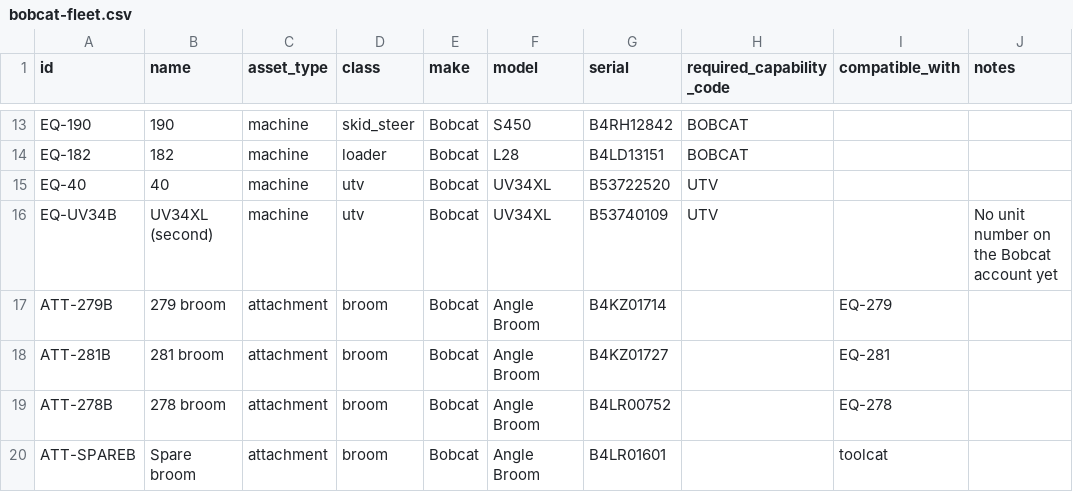
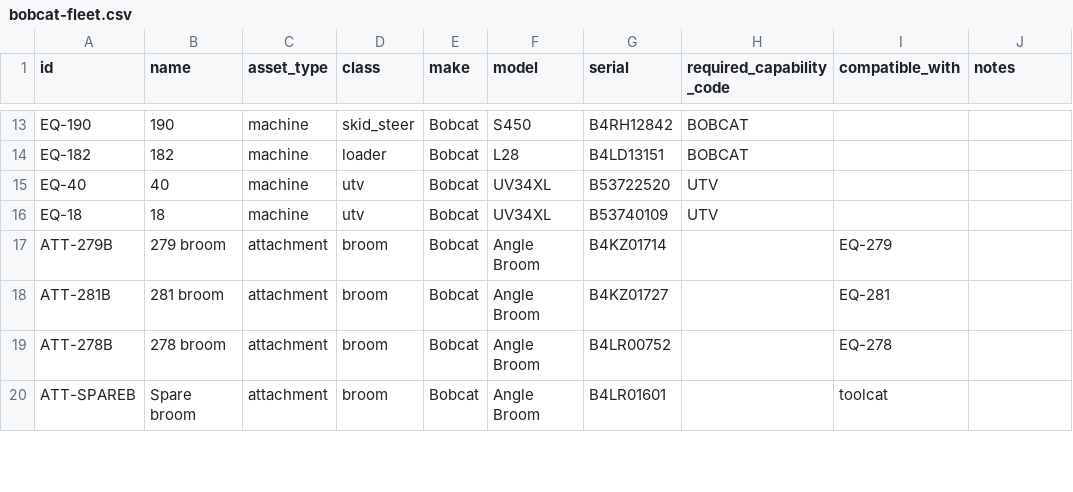
Before and after one commit to masonthingvold-AI/und-grounds-map, a CSV file: data/equipment/bobcat-fleet.csv, drawn as a sheet; only a part is shown, gaps mark what is left out.

```diff
--- a/data/equipment/bobcat-fleet.csv
+++ b/data/equipment/bobcat-fleet.csv
@@ -15,3 +15,3 @@ EQ-182,182,machine,loader,Bobcat,L28,B4LD13151,BOBCAT,,
 EQ-40,40,machine,utv,Bobcat,UV34XL,B53722520,UTV,,
-EQ-UV34B,UV34XL (second),machine,utv,Bobcat,UV34XL,B53740109,UTV,,No unit number on the Bobcat account yet
+EQ-18,18,machine,utv,Bobcat,UV34XL,B53740109,UTV,,
 ATT-279B,279 broom,attachment,broom,Bobcat,Angle Broom,B4KZ01714,,EQ-279,
```
